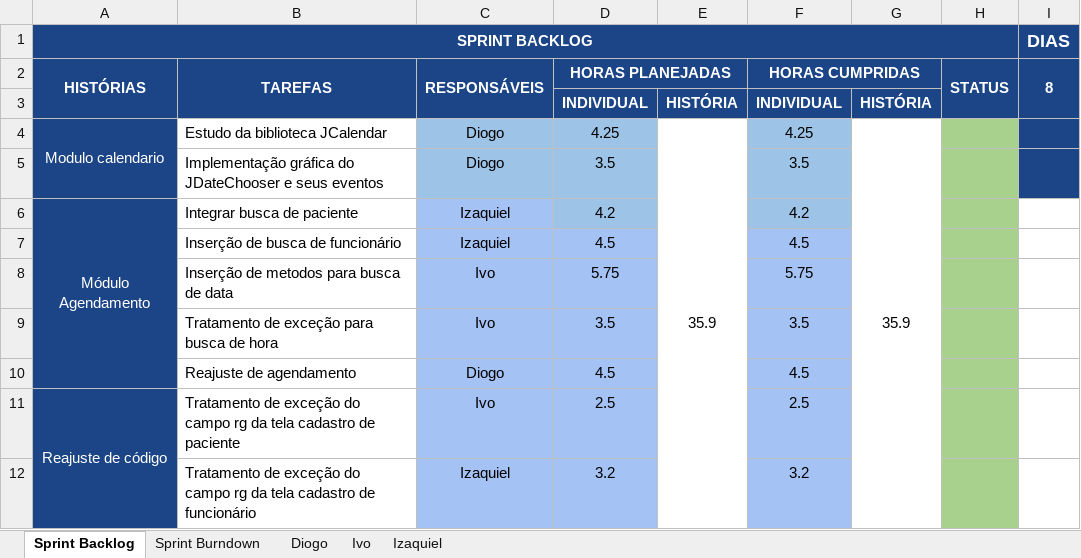
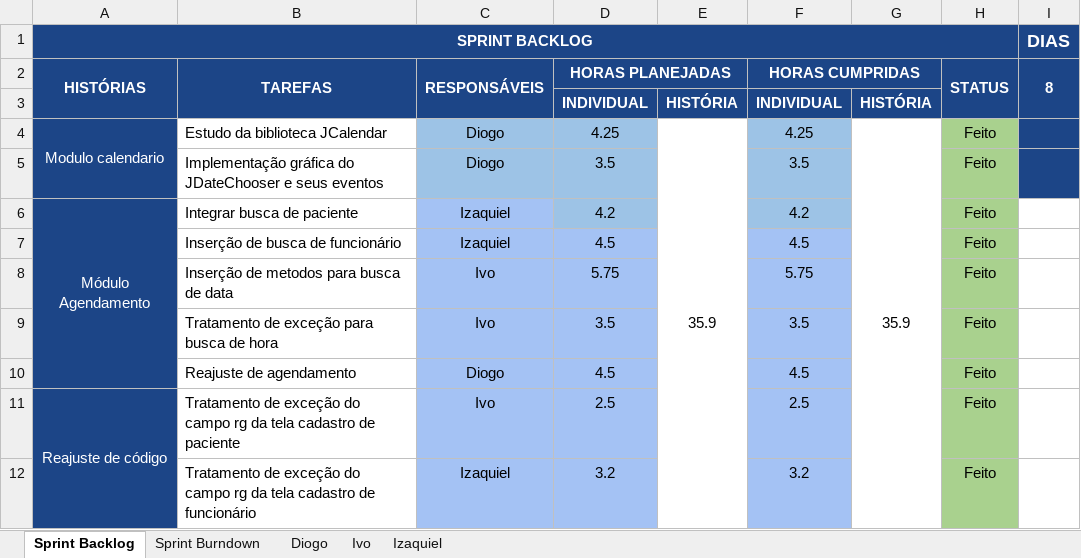
Before and after one commit to keiroez/SistemaC, an Excel workbook: Sprint 5/Sprint_5 Burndown-Backlog.xlsx, sheet Sprint Backlog, drawn as a sheet; values as stored, in another font and other column widths than the file's, no borders; conditional formats not drawn; the diff names each change by its address in the sheet, - before the commit and + after, or states it on an @@ line.

Commit message:
Sprint 5 final

```diff
--- a/Sprint 5/Sprint_5 Burndown-Backlog.xlsx (sheet Sprint Backlog)
+++ b/Sprint 5/Sprint_5 Burndown-Backlog.xlsx (sheet Sprint Backlog)
-H4:H12 (STATUS): (empty)
+H4:H12 (STATUS): Feito
```
Also changed, not shown: sheet Izaquiel, charts or pictures, 2 other files.
